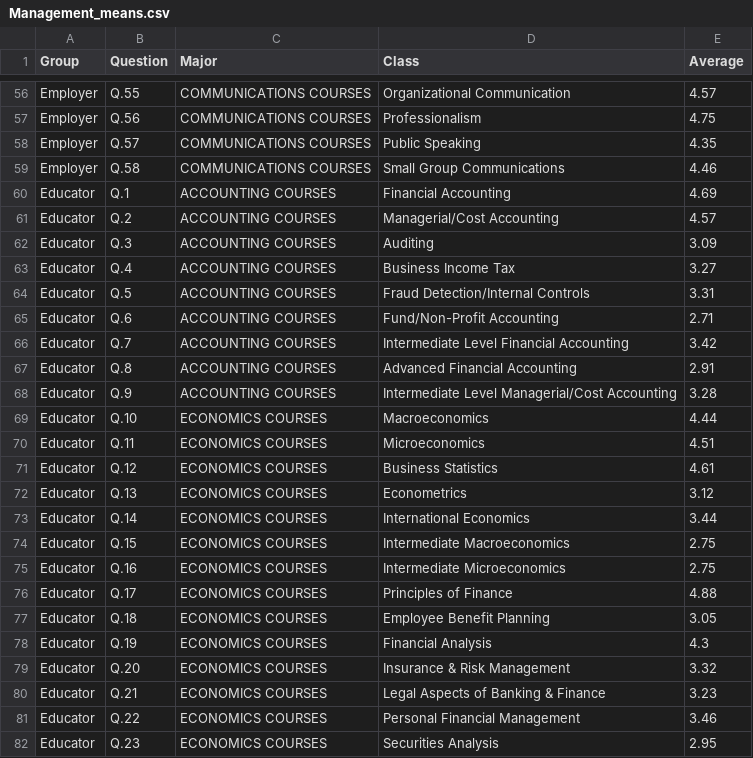
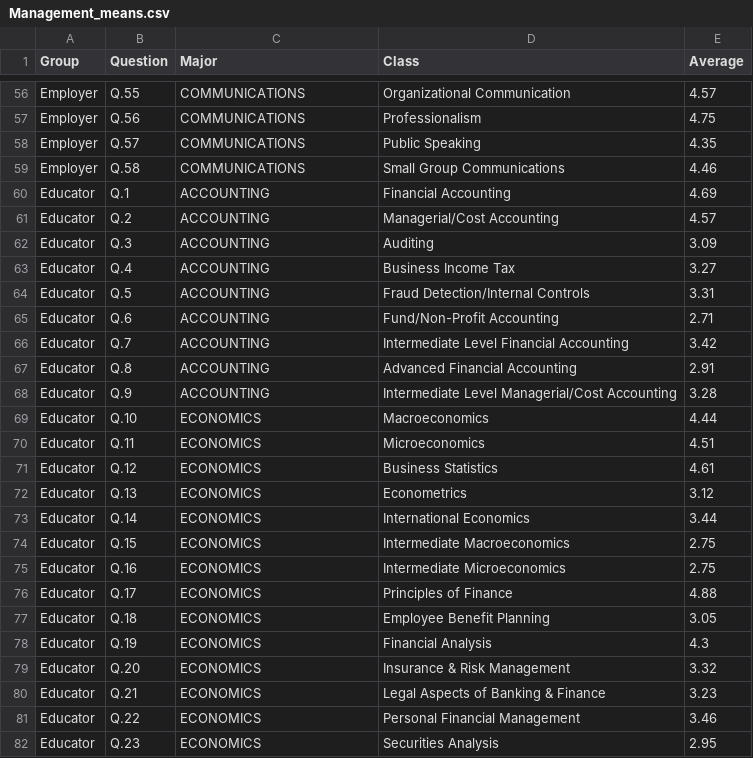
Before and after one commit to wmackedanz/Consulting_Repository, a CSV file: Management_means.csv, drawn as a sheet; only a part is shown, gaps mark what is left out; the diff covers the shown part only; the diff names each change by its address in the sheet, - before the commit and + after, or states it on an @@ line.

```diff
--- a/Management_means.csv
+++ b/Management_means.csv
-C56:C59 (Major): COMMUNICATIONS COURSES
+C56:C59 (Major): COMMUNICATIONS
-C60:C68 (Major): ACCOUNTING COURSES
+C60:C68 (Major): ACCOUNTING
-C69:C82 (Major): ECONOMICS COURSES
+C69:C82 (Major): ECONOMICS
```
Also changed, not shown: 89 edited cells elsewhere in this file.
